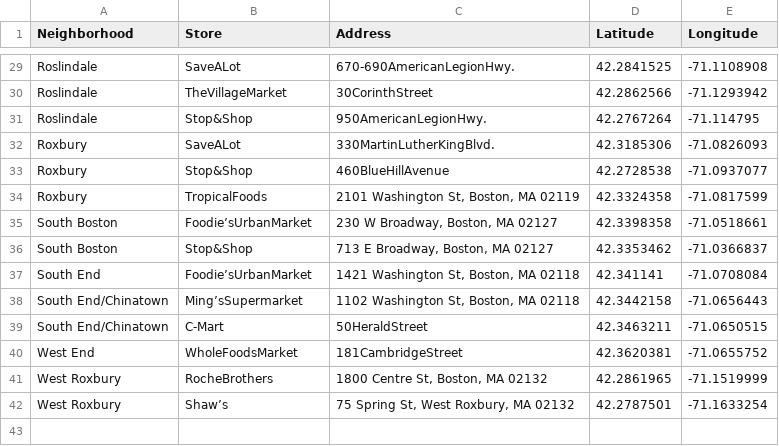
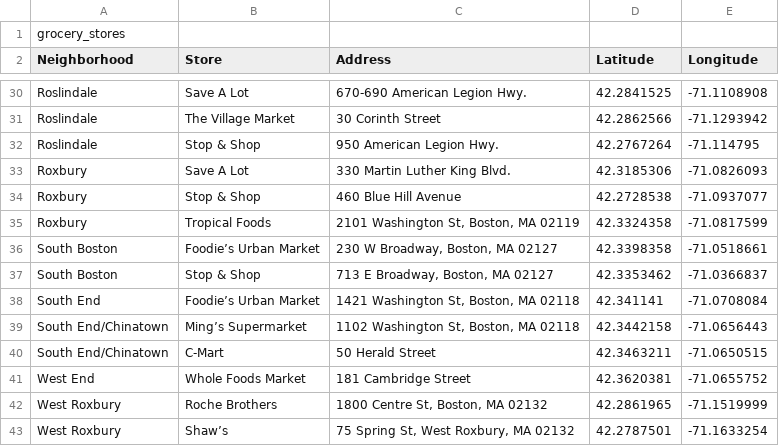
Before and after one commit to Bedrockdude10/hackbeanpot-food-desert, a CSV file: grocery_stores.csv, drawn as a sheet; only a part is shown, gaps mark what is left out; addresses are those after the commit; the diff covers the shown part only; the diff names each change by its address in the sheet, - before the commit and + after, or states it on an @@ line.

```diff
--- a/grocery_stores.csv
+++ b/grocery_stores.csv
+row 1: grocery_stores
-B30 (Store): SaveALot
+B30 (Store): Save A Lot
-C30 (Address): 670-690AmericanLegionHwy.
+C30 (Address): 670-690 American Legion Hwy.
-B31 (Store): TheVillageMarket
+B31 (Store): The Village Market
-C31 (Address): 30CorinthStreet
+C31 (Address): 30 Corinth Street
-B32 (Store): Stop&Shop
+B32 (Store): Stop & Shop
-C32 (Address): 950AmericanLegionHwy.
+C32 (Address): 950 American Legion Hwy.
-B33 (Store): SaveALot
+B33 (Store): Save A Lot
-C33 (Address): 330MartinLutherKingBlvd.
+C33 (Address): 330 Martin Luther King Blvd.
-B34 (Store): Stop&Shop
+B34 (Store): Stop & Shop
-C34 (Address): 460BlueHillAvenue
+C34 (Address): 460 Blue Hill Avenue
-B35 (Store): TropicalFoods
+B35 (Store): Tropical Foods
-B36 (Store): Foodie’sUrbanMarket
+B36 (Store): Foodie’s Urban Market
-B37 (Store): Stop&Shop
+B37 (Store): Stop & Shop
-B38 (Store): Foodie’sUrbanMarket
+B38 (Store): Foodie’s Urban Market
-B39 (Store): Ming’sSupermarket
+B39 (Store): Ming’s Supermarket
-C40 (Address): 50HeraldStreet
+C40 (Address): 50 Herald Street
-B41 (Store): WholeFoodsMarket
+B41 (Store): Whole Foods Market
-C41 (Address): 181CambridgeStreet
+C41 (Address): 181 Cambridge Street
-B42 (Store): RocheBrothers
+B42 (Store): Roche Brothers
```
Also changed, not shown: 33 edited cells elsewhere in this file, 1 other file.
